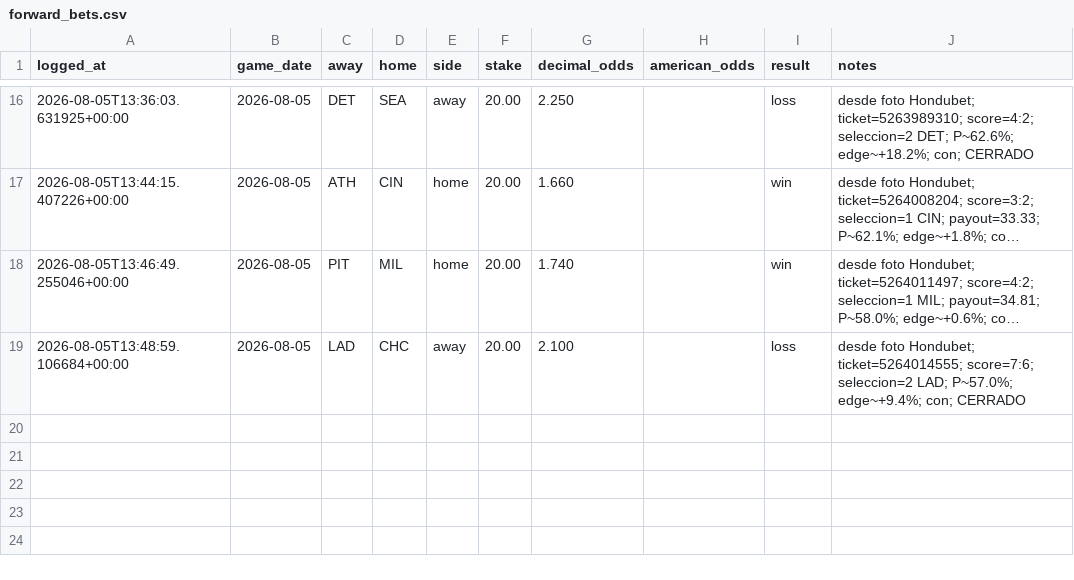
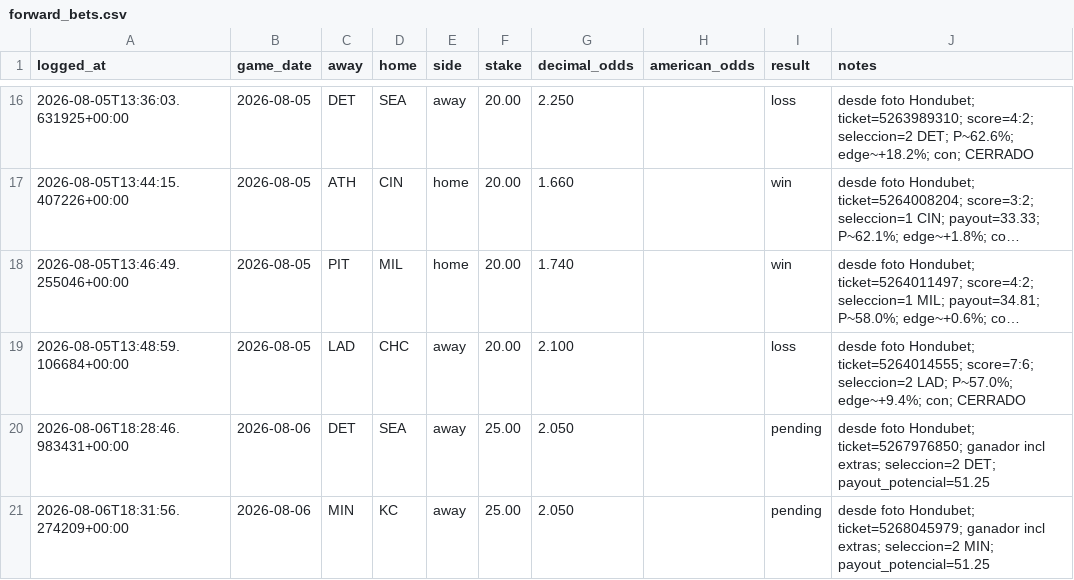
Before and after one commit to df4539-maker/mlb-alert-bot, a CSV file: data/forward_bets.csv, drawn as a sheet; only a part is shown, gaps mark what is left out; long unchanged cells end in ….

Commit message:
Log Aug 6 DET/MIN tickets and afternoon card status for travel sync.
Includes skip reasons for BOS/ATL (odds too short) and morning>=5% rule.

```diff
--- a/data/forward_bets.csv
+++ b/data/forward_bets.csv
@@ -19 +19,3 @@ logged_at,game_date,away,home,side,stake,decimal_odds,american_odds,result,notes
 2026-08-05T13:48:59.106684+00:00,2026-08-05,LAD,CHC,away,20.00,2.100,,loss,desde foto Hondubet; ticket=5264014555; score=7:6; seleccion=2 LAD; P~57.0%; edge~+9.4%; con; CERRADO
+2026-08-06T18:28:46.983431+00:00,2026-08-06,DET,SEA,away,25.00,2.050,,pending,desde foto Hondubet; ticket=5267976850; ganador incl extras; seleccion=2 DET; payout_potencial=51.25
+2026-08-06T18:31:56.274209+00:00,2026-08-06,MIN,KC,away,25.00,2.050,,pending,desde foto Hondubet; ticket=5268045979; ganador incl extras; seleccion=2 MIN; payout_potencial=51.25
```
Also changed, not shown: 1 other file.
